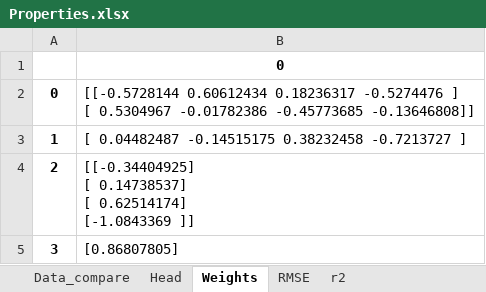
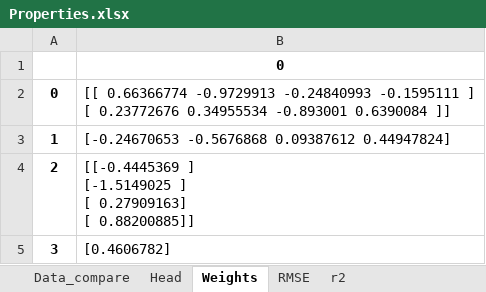
Before and after one commit to antekpawel/pythonProject_master_thesis, an Excel workbook: Ideal_gas/Properties.xlsx, sheet Weights, drawn as a sheet; values as stored, in another font and other column widths than the file's, no borders; ↵ is a line break in a cell; the diff names each change by its address in the sheet, - before the commit and + after, or states it on an @@ line.

```diff
--- a/Ideal_gas/Properties.xlsx (sheet Weights)
+++ b/Ideal_gas/Properties.xlsx (sheet Weights)
-B2: [[-0.5728144 0.60612434 0.18236317 -0.5274476 ] ↵ [ 0.5304967 -0.01782386 -0.45773685 -0.13646808]]
+B2: [[ 0.66366774 -0.9729913 -0.24840993 -0.1595111 ] ↵ [ 0.23772676 0.34955534 -0.893001 0.6390084 ]]
-B3: [ 0.04482487 -0.14515175 0.38232458 -0.7213727 ]
+B3: [-0.24670653 -0.5676868 0.09387612 0.44947824]
-B4: [[-0.34404925] ↵ [ 0.14738537] ↵ [ 0.62514174] ↵ [-1.0843369 ]]
+B4: [[-0.4445369 ] ↵ [-1.5149025 ] ↵ [ 0.27909163] ↵ [ 0.88200885]]
-B5: [0.86807805]
+B5: [0.4606782]
```
Also changed, not shown: sheet RMSE, sheet Data_compare, sheet r2, 12 other files.
